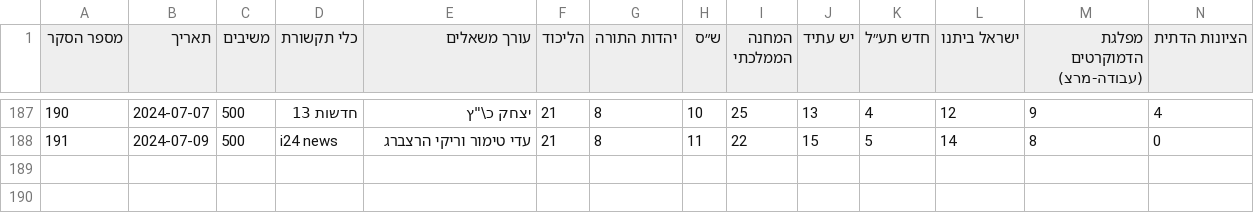
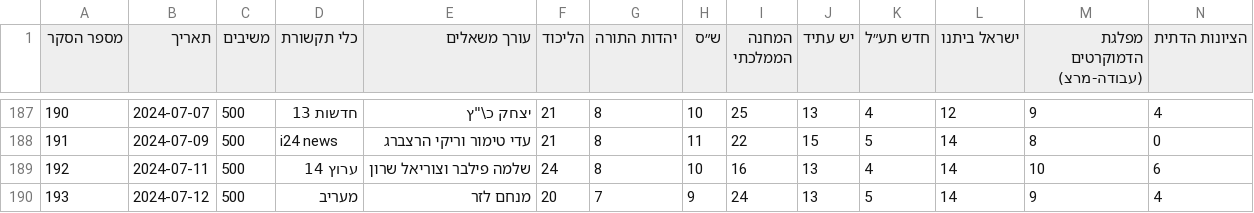
Before and after one commit to yuval-harpaz/misc, a CSV file: data/themadad26.csv, drawn as a sheet; only a part is shown, gaps mark what is left out; rows hold the shown columns only; the diff names each change by its address in the sheet, - before the commit and + after, or states it on an @@ line.

```diff
--- a/data/themadad26.csv
+++ b/data/themadad26.csv
+row 189: 192 | 2024-07-11 | 500 | ערוץ 14 | שלמה פילבר וצוריאל שרון | 24 | 8 | 10 | 16 | 13 | 4 | 14 | 10 | 6
+row 190: 193 | 2024-07-12 | 500 | מעריב | מנחם לזר | 20 | 7 | 9 | 24 | 13 | 5 | 14 | 9 | 4
```
